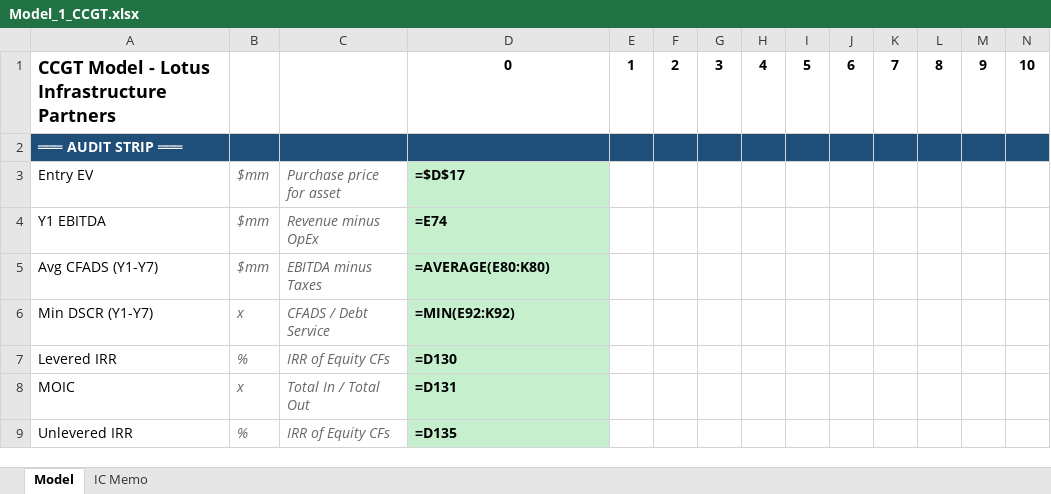
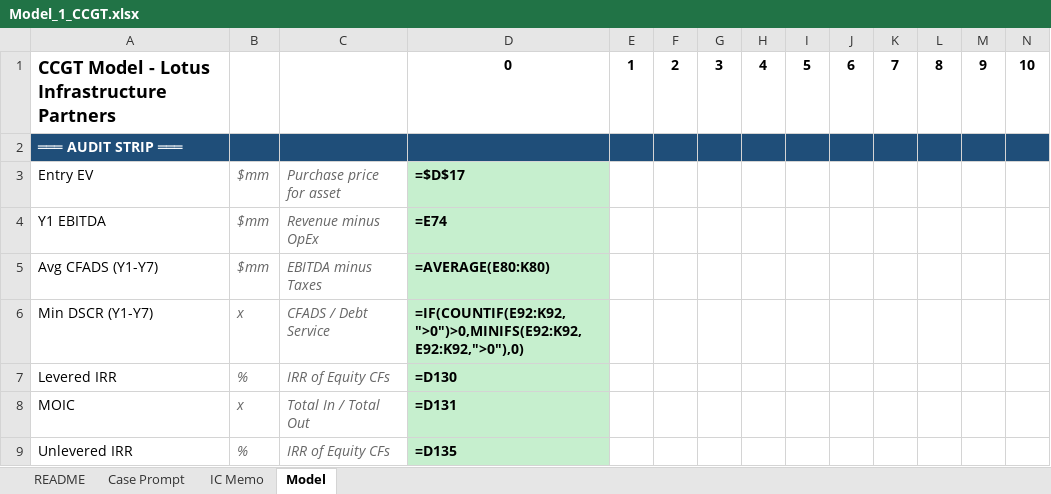
Before and after one commit to aktbd/dcf-modeling, an Excel workbook: deliverables/deliverables-20260120-0030/Model_1_CCGT.xlsx, sheet Model, drawn as a sheet; only a part is shown; values as stored, in another font and other column widths than the file's, no borders; formulas without a stored value are shown as written; the diff names each change by its address in the sheet, - before the commit and + after, or states it on an @@ line.

```diff
--- a/deliverables/deliverables-20260120-0030/Model_1_CCGT.xlsx (sheet Model)
+++ b/deliverables/deliverables-20260120-0030/Model_1_CCGT.xlsx (sheet Model)
+sheet tab: README
+sheet tab: Case Prompt
@@ sheet tab order changed: README | Case Prompt | IC Memo | Model @@
-D6: =MIN(E92:K92)
+D6: =IF(COUNTIF(E92:K92,">0")>0,MINIFS(E92:K92,E92:K92,">0"),0)
```
Also changed, not shown: deliverables/deliverables-20260120-0030/Drill_1_CCGT.xlsx, deliverables/deliverables-20260120-0030/Model_2_Peaker.xlsx, 9 other files.
